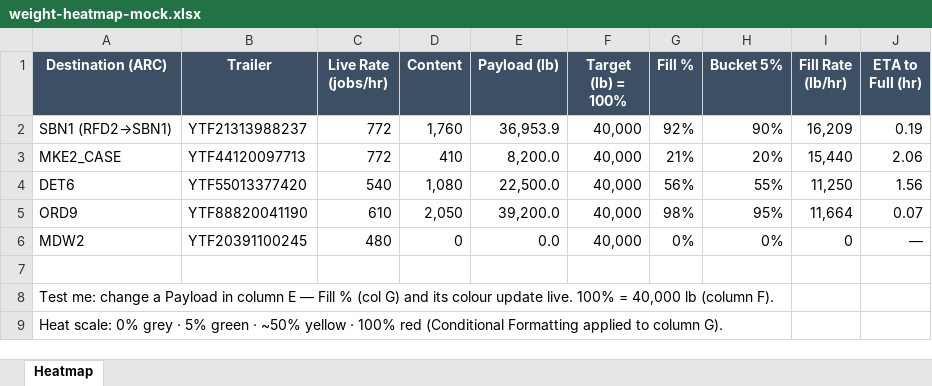
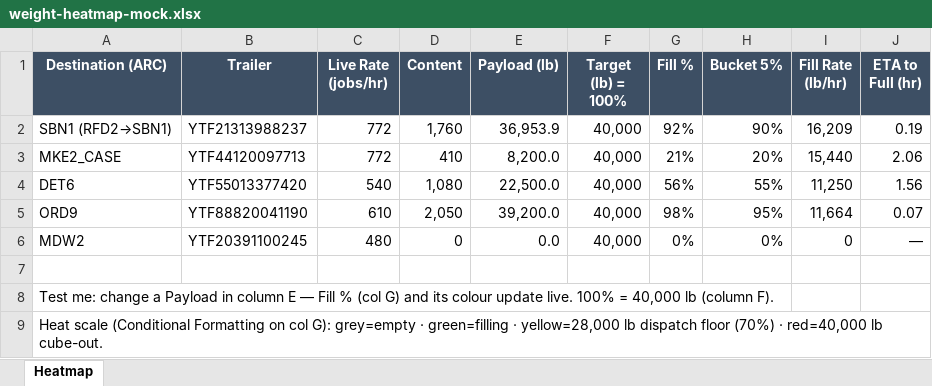
Before and after one commit to jonnyboy0p1/AZ-001, an Excel workbook: weight-heatmap-mock.xlsx, sheet Heatmap, drawn as a sheet; values as stored, in another font and other column widths than the file's, no borders; conditional formats not drawn; the diff names each change by its address in the sheet, - before the commit and + after, or states it on an @@ line.

```diff
--- a/weight-heatmap-mock.xlsx (sheet Heatmap)
+++ b/weight-heatmap-mock.xlsx (sheet Heatmap)
-A9 (Destination (ARC)): Heat scale: 0% grey · 5% green · ~50% yellow · 100% red (Conditional Formatting applied to column G).
+A9 (Destination (ARC)): Heat scale (Conditional Formatting on col G): grey=empty · green=filling · yellow=28,000 lb dispatch floor (70%) · red=40,000 lb cube-out.
```
Also changed, not shown: 4 other files.
